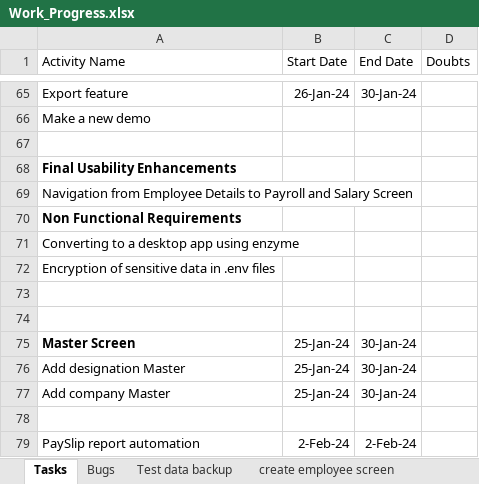
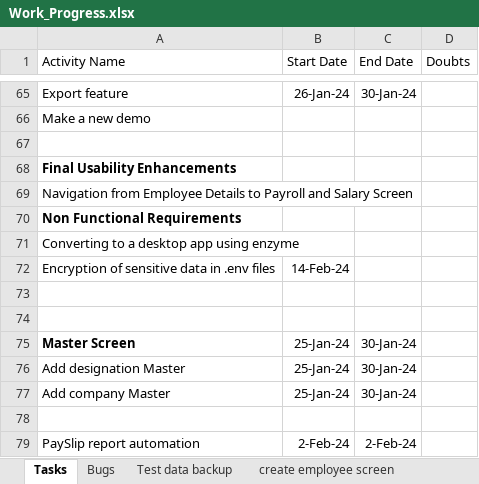
Before and after one commit to kiransp84/hrms, an Excel workbook: Work_Progress.xlsx, sheet Tasks, drawn as a sheet; only a part is shown, gaps mark what is left out; values as stored, in another font and other column widths than the file's, no borders; the diff names each change by its address in the sheet, - before the commit and + after, or states it on an @@ line.

```diff
--- a/Work_Progress.xlsx (sheet Tasks)
+++ b/Work_Progress.xlsx (sheet Tasks)
-B72 (Start Date): (empty)
+B72 (Start Date): 14-Feb-24
```
Also changed, not shown: documents/employees/EMPLOYEES.xlsx, 1 other file.
